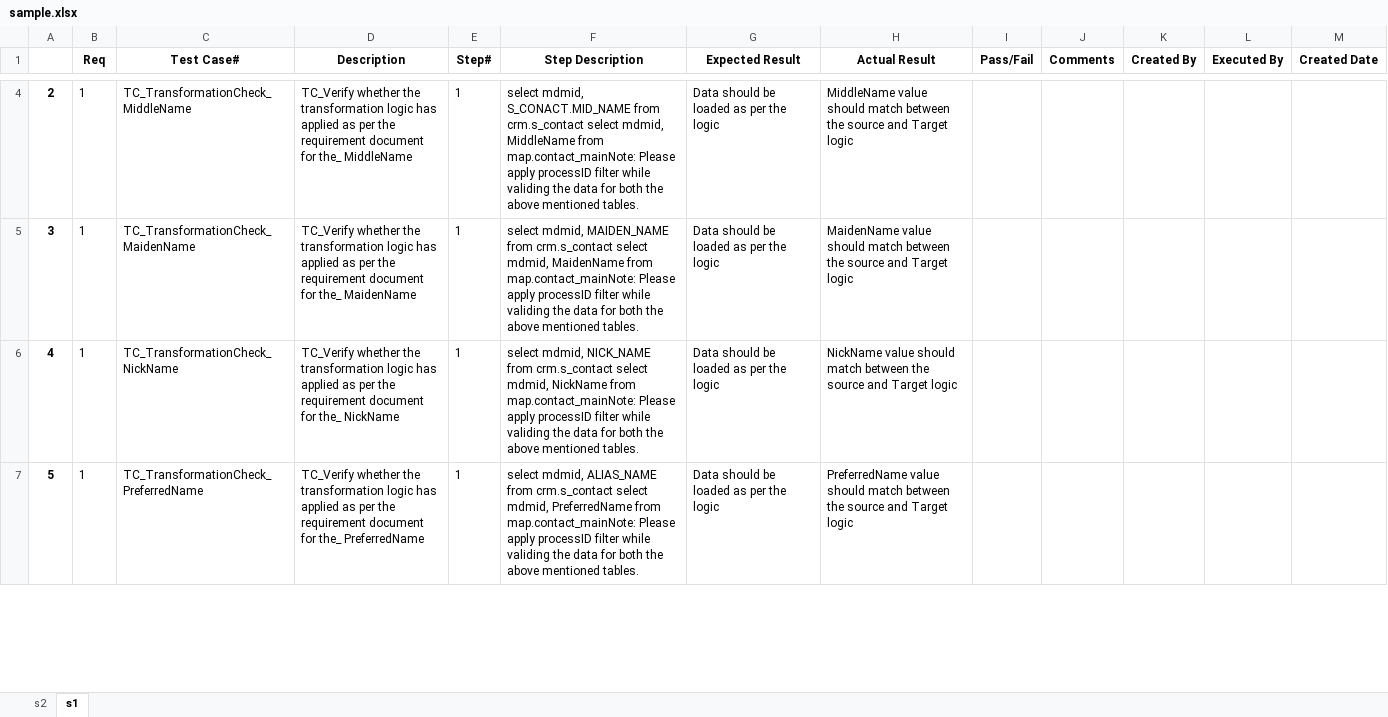
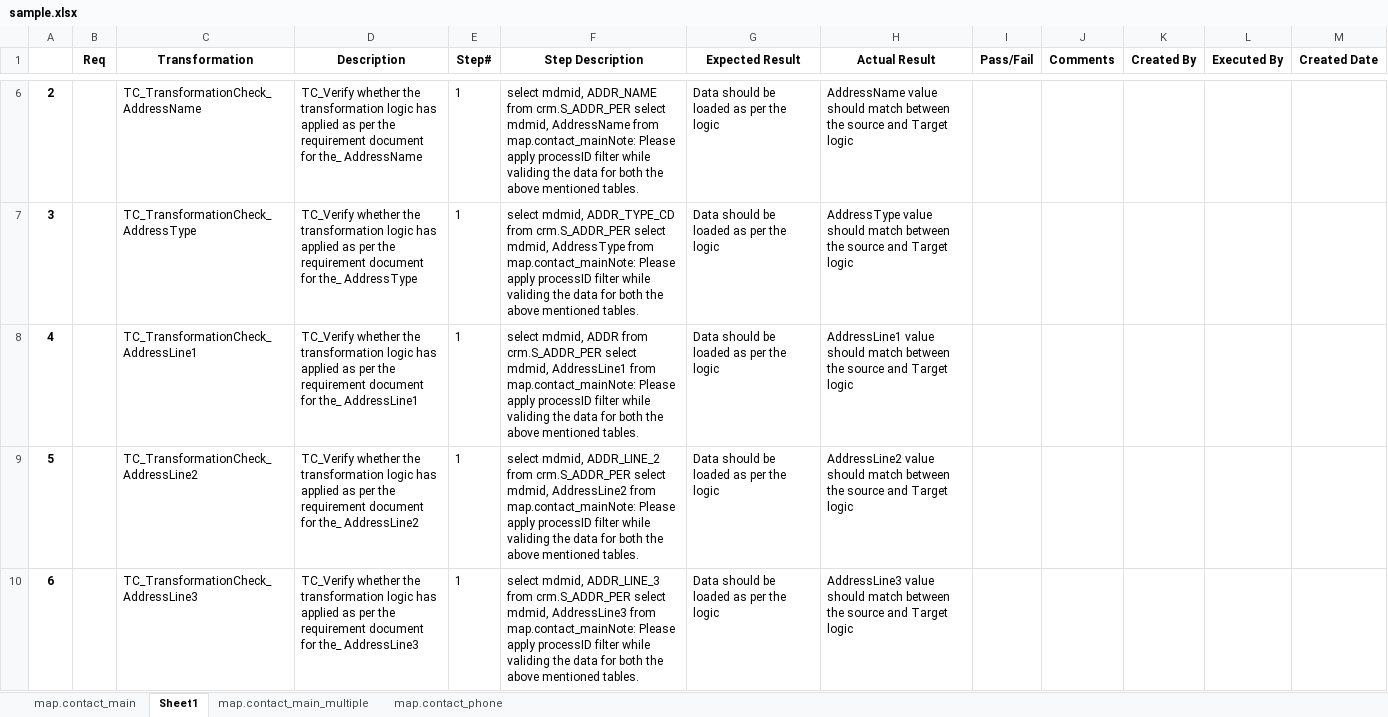
Before and after one commit to priya24it/SeleniumProject, an Excel workbook: PythonPrograms/sample.xlsx, sheet Sheet1, drawn as a sheet; only a part is shown, gaps mark what is left out; values as stored, in another font and other column widths than the file's, no borders; addresses are those after the commit; ↵ is a line break in a cell; the diff covers the shown part only; the diff names each change by its address in the sheet, - before the commit and + after, or states it on an @@ line.

```diff
--- a/PythonPrograms/sample.xlsx (sheet Sheet1)
+++ b/PythonPrograms/sample.xlsx (sheet Sheet1)
-sheet tab: s2
+sheet tab: map.contact_main
-sheet tab: s1
+sheet tab: Sheet1
+sheet tab: map.contact_main_multiple
+sheet tab: map.contact_phone
-C1: Test Case#
+C1: Transformation
-B6 (Req): 1
+B6 (Req): (empty)
-C6 (Transformation): TC_TransformationCheck_MiddleName
+C6 (Transformation): TC_TransformationCheck_AddressName
-D6 (Description): …for the_ MiddleName
+D6 (Description): …for the_ AddressName
-F6 (Step Description): select mdmid, S_CONACT.MID_NAME from crm.s_contact select mdmid, MiddleName from map.contact_mainNote:…
+F6 (Step Description): select mdmid, ADDR_NAME from crm.S_ADDR_PER select mdmid, AddressName from map.contact_mainNote:…
-H6 (Actual Result): MiddleName value should…
+H6 (Actual Result): AddressName value should…
+row 7: 3 |  | TC_TransformationCheck_AddressType | TC_Verify whether the transformation logic has applied as per the requirement document for the_ AddressType | 1 | select mdmid, ADDR_TYPE_CD ↵ from crm.S_ADDR_PER select mdmid, AddressType from map.contact_mainNote: Please apply processID filter while validing the data for both the above mentioned tables. | Data should be loaded as per the logic | AddressType value should match between the source and Target logic
@@ column A renumbered between rows 8 and 75 @@
-B8:B10 (Req): 1
+B8:B10 (Req): (empty)
-C8 (Transformation): TC_TransformationCheck_MaidenName
+C8 (Transformation): TC_TransformationCheck_AddressLine1
-D8 (Description): …for the_ MaidenName
+D8 (Description): …for the_ AddressLine1
-F8 (Step Description): select mdmid, MAIDEN_NAME from crm.s_contact select mdmid, MaidenName from map.contact_mainNote:…
+F8 (Step Description): select mdmid, ADDR from crm.S_ADDR_PER select mdmid, AddressLine1 from map.contact_mainNote:…
-H8 (Actual Result): MaidenName value should…
+H8 (Actual Result): AddressLine1 value should…
-C9 (Transformation): TC_TransformationCheck_NickName
+C9 (Transformation): TC_TransformationCheck_AddressLine2
-D9 (Description): …for the_ NickName
+D9 (Description): …for the_ AddressLine2
-F9 (Step Description): select mdmid, NICK_NAME from crm.s_contact select mdmid, NickName from map.contact_mainNote:…
+F9 (Step Description): select mdmid, ADDR_LINE_2 from crm.S_ADDR_PER select mdmid, AddressLine2 from map.contact_mainNote:…
-H9 (Actual Result): NickName value should…
+H9 (Actual Result): AddressLine2 value should…
-C10 (Transformation): TC_TransformationCheck_PreferredName
+C10 (Transformation): TC_TransformationCheck_AddressLine3
-D10 (Description): …for the_ PreferredName
+D10 (Description): …for the_ AddressLine3
-F10 (Step Description): select mdmid, ALIAS_NAME from crm.s_contact select mdmid, PreferredName from map.contact_mainNote:…
+F10 (Step Description): select mdmid, ADDR_LINE_3 from crm.S_ADDR_PER select mdmid, AddressLine3 from map.contact_mainNote:…
-H10 (Actual Result): PreferredName value should…
+H10 (Actual Result): AddressLine3 value should…
```
Also changed, not shown: 10 added rows, 4 removed rows and 287 edited cells elsewhere in this sheet, sheet map.contact_main, PythonPrograms/testcase.xlsx, 22 other files.
